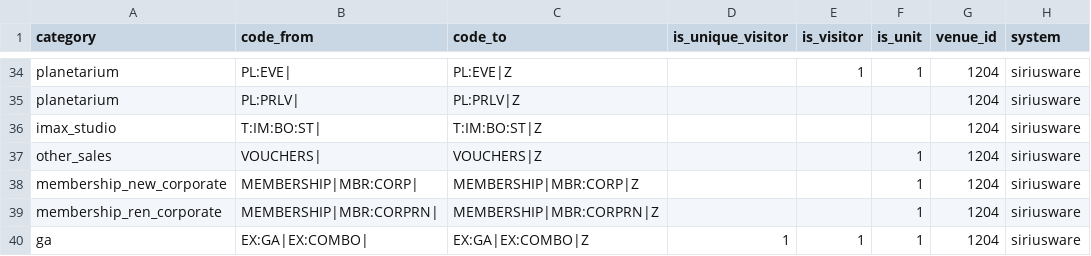
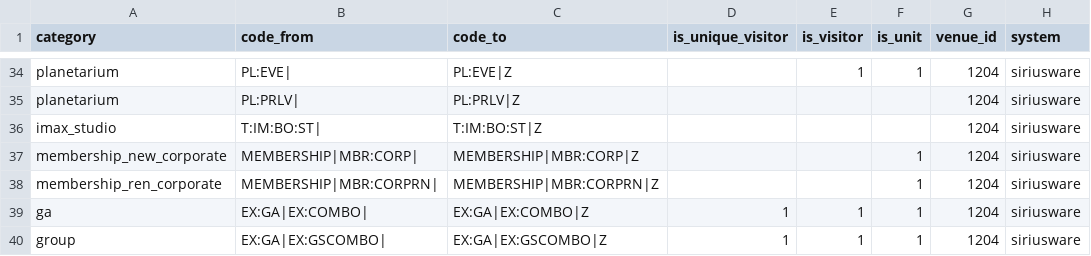
Before and after one commit to dowlingmi01/klerede, a CSV file: laravel/database/migrations/data/pkm_psc.csv, drawn as a sheet; only a part is shown, gaps mark what is left out; the shorter side is filled out with more unchanged rows.

Commit message:
Remove vouchers from PSC product map file and update stats. re #520

```diff
--- a/laravel/database/migrations/data/pkm_psc.csv
+++ b/laravel/database/migrations/data/pkm_psc.csv
@@ -36,3 +36,2 @@ planetarium,PL:PRLV|,PL:PRLV|Z,,,,1204,siriusware
 imax_studio,T:IM:BO:ST|,T:IM:BO:ST|Z,,,,1204,siriusware
-other_sales,VOUCHERS|,VOUCHERS|Z,,,1,1204,siriusware
 membership_new_corporate,MEMBERSHIP|MBR:CORP|,MEMBERSHIP|MBR:CORP|Z,,,1,1204,siriusware
```
Also changed, not shown: 1 other file.
